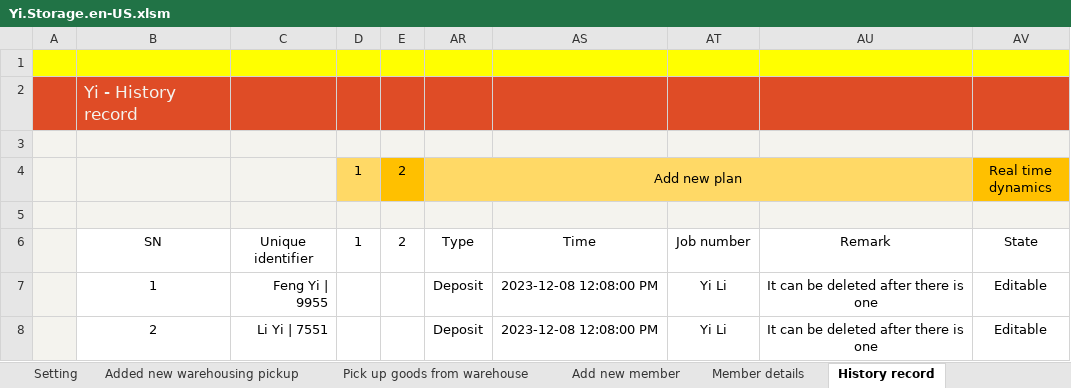
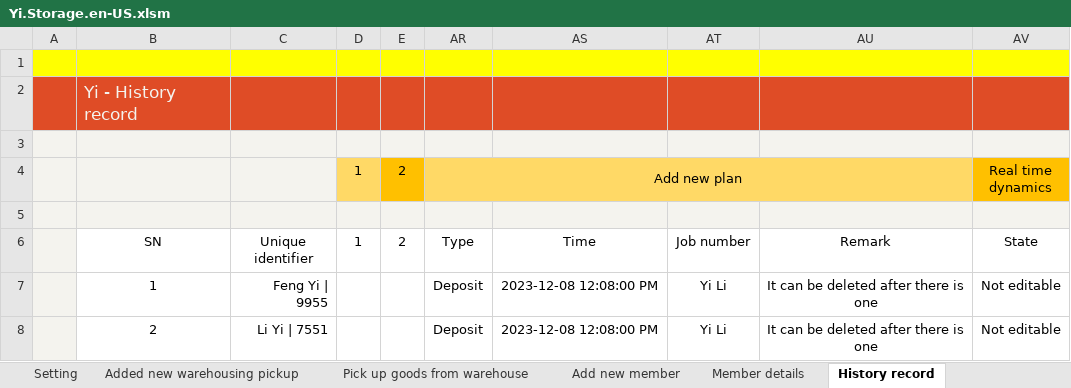
Before and after one commit to ilikeyi/Office, an Excel workbook: Download/Storage/Yi.Storage.en-US.xlsm, sheet History record, drawn as a sheet; values as stored, in another font and other column widths than the file's, no borders; conditional formats and table styles not drawn; the diff names each change by its address in the sheet, - before the commit and + after, or states it on an @@ line.

```diff
--- a/Download/Storage/Yi.Storage.en-US.xlsm (sheet History record)
+++ b/Download/Storage/Yi.Storage.en-US.xlsm (sheet History record)
-AV7:AV8 (State): Editable
+AV7:AV8 (State): Not editable
```
Also changed, not shown: sheet Member details, sheet Setting, sheet Pick up goods from warehouse, Download/Storage/Yi.Storage.zh-CN.xlsm, Download/Storage/Yi.Storage.zh-TW.xlsm.
